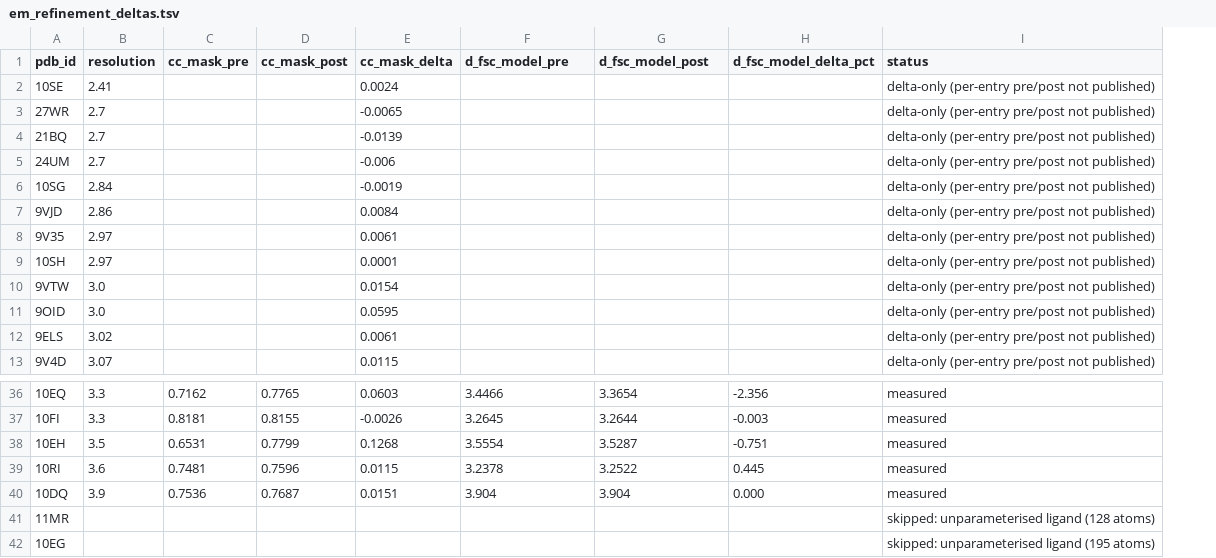
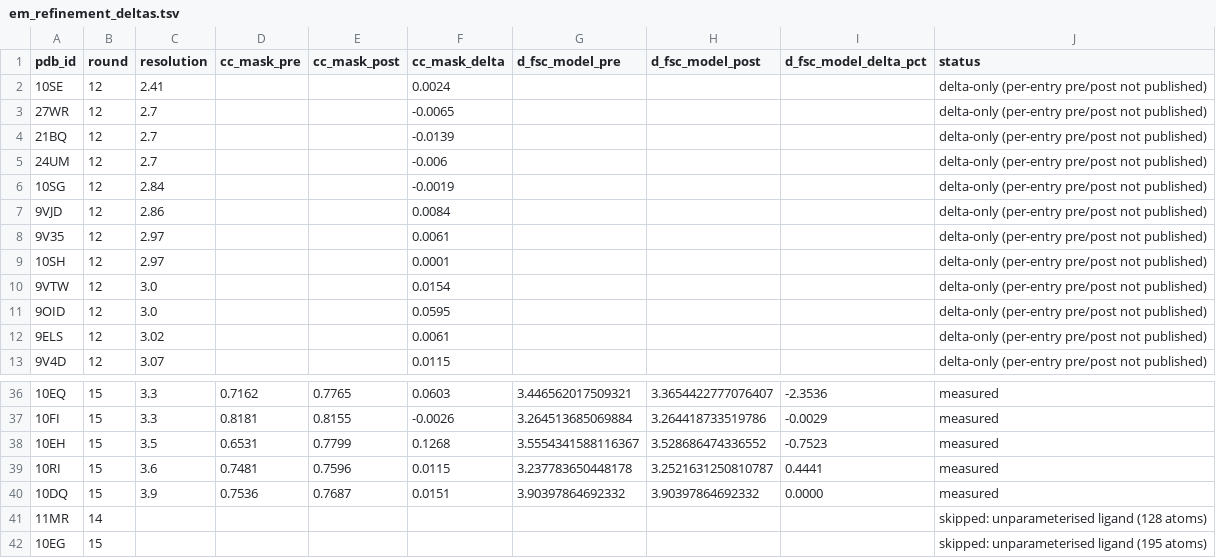
Before and after one commit to realmarcin/protstruct_review, a TSV file: ref/research/data/em_refinement_deltas.tsv, drawn as a sheet; only a part is shown, gaps mark what is left out; addresses are those after the commit; the diff covers the shown part only; the diff names each change by its address in the sheet, - before the commit and + after, or states it on an @@ line.

Commit message:
Rounds 17-18: audit the registry's records, then fix the cause — every benchmark now commits its set (#69)
Round 17 audited all 20 [benchmark] rows for one defect: an extreme quoted from a
set whose other values were never written down. 7 rows are marked partial record.
Round 18 fixed the systemic cause -- ten bench scripts took their entries from an
uncommitted --ids-file or globbed a cache, so recoverability was an accident of
whether an author pasted a table into a trail. Every bench_*.py now commits its
set, gated by scripts/validate.sh.

Also in round 17: the CC_mask rate question closed as underpowered (Fisher
p = 0.131; needs ~20 entries per arm), 10BU verified byte-identical and its
figure corrected from +4.787% to +4.786%, and the ligand screen moved to fetch
time, validated against phenix.pdb_interpretation over 37 models.

Also in round 18: bond-angle per-entry values recovered, the DockQ partial mark
withdrawn as wrong, fetch-stage attrition made durable, and the "19 vs 37"
discrepancy diagnosed as two clauses untested since round 7.

Self-review filed seven issues (#75-#81), all fixed here. The most serious:
bench_refinement_deltas.py declared its set and never used it, and the gate
checked declaration rather than use -- so the round's central guarantee was false
for the one script behind the most expensive partial record in the registry.

validate.sh exits 0; 200 unit checks pass.

```diff
--- a/ref/research/data/em_refinement_deltas.tsv
+++ b/ref/research/data/em_refinement_deltas.tsv
+column B (round), rows 2-13: all 12; rows 36-42: 15 | 15 | 15 | 15 | 15 | 14 | 15
-G36 (d_fsc_model_pre): 3.4466
+G36 (d_fsc_model_pre): 3.446562017509321
-H36 (d_fsc_model_post): 3.3654
+H36 (d_fsc_model_post): 3.3654422777076407
-I36 (d_fsc_model_delta_pct): -2.356
+I36 (d_fsc_model_delta_pct): -2.3536
-G37 (d_fsc_model_pre): 3.2645
+G37 (d_fsc_model_pre): 3.264513685069884
-H37 (d_fsc_model_post): 3.2644
+H37 (d_fsc_model_post): 3.264418733519786
-I37 (d_fsc_model_delta_pct): -0.003
+I37 (d_fsc_model_delta_pct): -0.0029
-G38 (d_fsc_model_pre): 3.5554
+G38 (d_fsc_model_pre): 3.5554341588116367
-H38 (d_fsc_model_post): 3.5287
+H38 (d_fsc_model_post): 3.528686474336552
-I38 (d_fsc_model_delta_pct): -0.751
+I38 (d_fsc_model_delta_pct): -0.7523
-G39 (d_fsc_model_pre): 3.2378
+G39 (d_fsc_model_pre): 3.237783650448178
-H39 (d_fsc_model_post): 3.2522
+H39 (d_fsc_model_post): 3.2521631250810787
-I39 (d_fsc_model_delta_pct): 0.445
+I39 (d_fsc_model_delta_pct): 0.4441
-G40 (d_fsc_model_pre): 3.904
+G40 (d_fsc_model_pre): 3.90397864692332
-H40 (d_fsc_model_post): 3.904
+H40 (d_fsc_model_post): 3.90397864692332
-I40 (d_fsc_model_delta_pct): 0.000
+I40 (d_fsc_model_delta_pct): 0.0000
```
Also changed, not shown: 33 edited cells elsewhere in this file, 22 other files.
